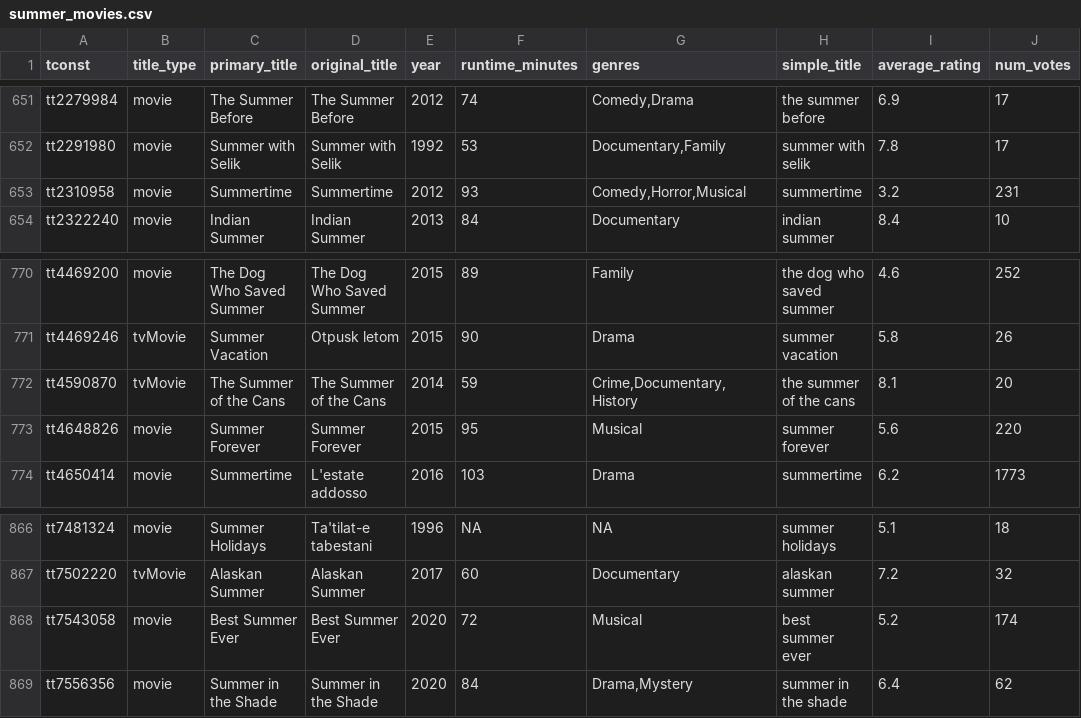
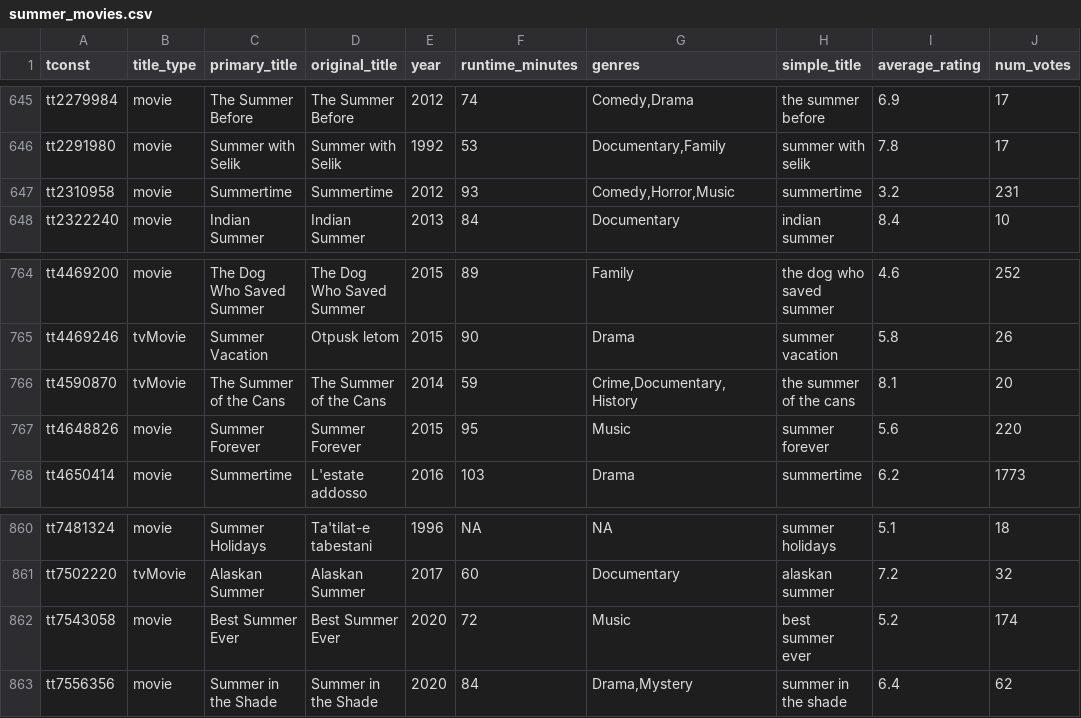
Before and after one commit to tay-counc/5609Visualization-Assignments, a CSV file: A1-Visual-Encoding/summer_movies.csv, drawn as a sheet; only a part is shown, gaps mark what is left out; the diff covers the shown part only.

```diff
--- a/A1-Visual-Encoding/summer_movies.csv
+++ b/A1-Visual-Encoding/summer_movies.csv
@@ -652,3 +646,3 @@ tt2279984,movie,The Summer Before,The Summer Before,2012,74,"Comedy,Drama",the s
 tt2291980,movie,Summer with Selik,Summer with Selik,1992,53,"Documentary,Family",summer with selik,7.8,17
-tt2310958,movie,Summertime,Summertime,2012,93,"Comedy,Horror,Musical",summertime,3.2,231
+tt2310958,movie,Summertime,Summertime,2012,93,"Comedy,Horror,Music",summertime,3.2,231
 tt2322240,movie,Indian Summer,Indian Summer,2013,84,Documentary,indian summer,8.4,10
@@ -772,3 +766,3 @@ tt4469246,tvMovie,Summer Vacation,Otpusk letom,2015,90,Drama,summer vacation,5.8
 tt4590870,tvMovie,The Summer of the Cans,The Summer of the Cans,2014,59,"Crime,Documentary,History",the summer of the cans,8.1,20
-tt4648826,movie,Summer Forever,Summer Forever,2015,95,Musical,summer forever,5.6,220
+tt4648826,movie,Summer Forever,Summer Forever,2015,95,Music,summer forever,5.6,220
 tt4650414,movie,Summertime,L'estate addosso,2016,103,Drama,summertime,6.2,1773
@@ -867,3 +861,3 @@ tt7481324,movie,Summer Holidays,Ta'tilat-e tabestani,1996,NA,NA,summer holidays,
 tt7502220,tvMovie,Alaskan Summer,Alaskan Summer,2017,60,Documentary,alaskan summer,7.2,32
-tt7543058,movie,Best Summer Ever,Best Summer Ever,2020,72,Musical,best summer ever,5.2,174
+tt7543058,movie,Best Summer Ever,Best Summer Ever,2020,72,Music,best summer ever,5.2,174
 tt7556356,movie,Summer in the Shade,Summer in the Shade,2020,84,"Drama,Mystery",summer in the shade,6.4,62
```
Also changed, not shown: 6 removed rows and 14 edited cells elsewhere in this file.
